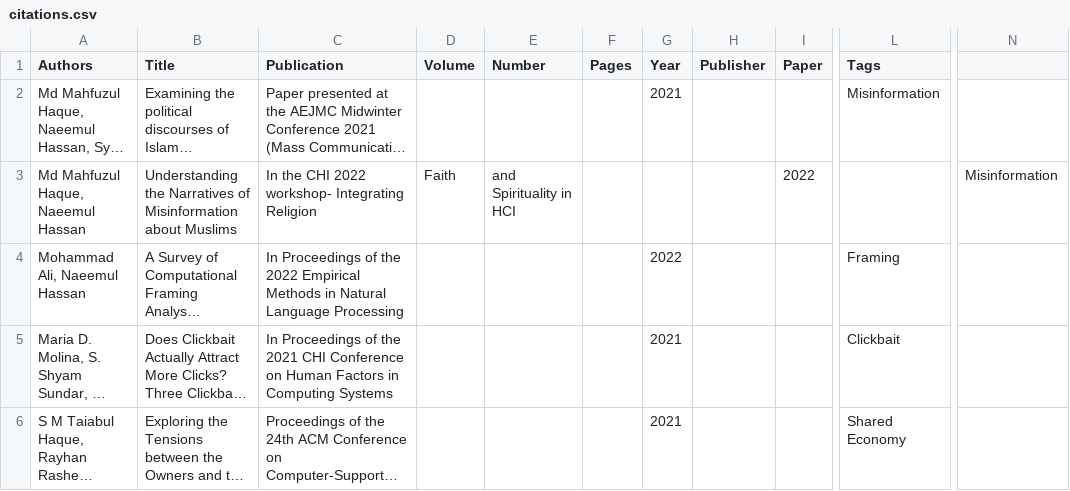
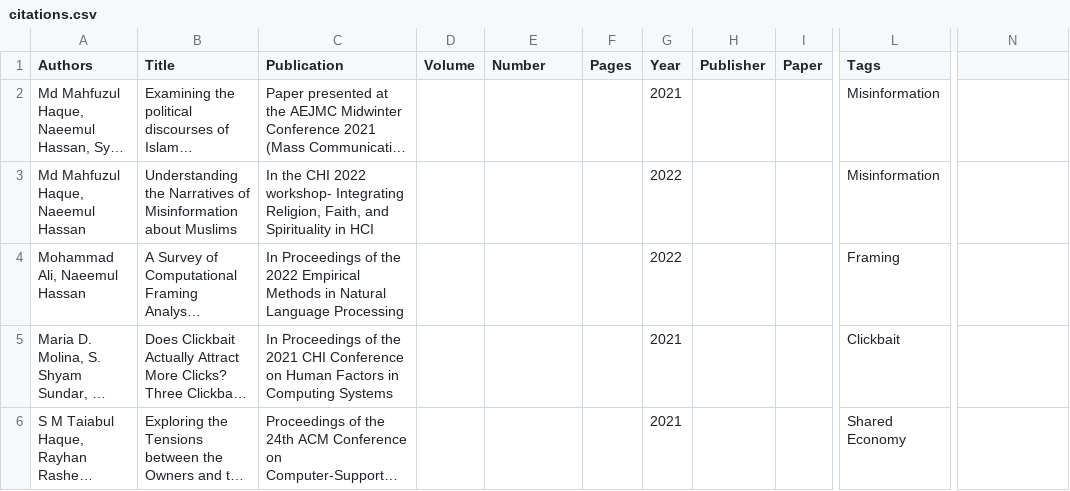
Before and after one commit to cjlab-umd/cjlab-umd.github.io, a CSV file: _data/citations.csv, drawn as a sheet; only a part is shown, gaps mark what is left out; long unchanged cells end in …; the diff names each change by its address in the sheet, - before the commit and + after, or states it on an @@ line.

Commit message:
Update citations.csv

```diff
--- a/_data/citations.csv
+++ b/_data/citations.csv
-C3 (Publication): …workshop- Integrating Religion
+C3 (Publication): …workshop- Integrating Religion, Faith, and Spirituality in HCI
-D3 (Volume): Faith
+D3 (Volume): (empty)
-E3 (Number): and Spirituality in HCI
+E3 (Number): (empty)
-G3 (Year): (empty)
+G3 (Year): 2022
-I3 (Paper): 2022
+I3 (Paper): (empty)
-L3 (Tags): (empty)
+L3 (Tags): Misinformation
-N3: Misinformation
+N3: (empty)
```
